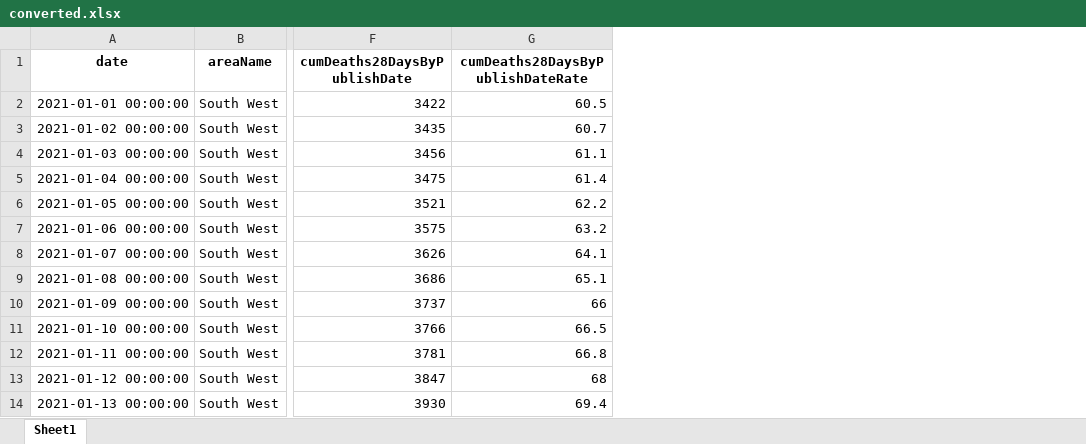
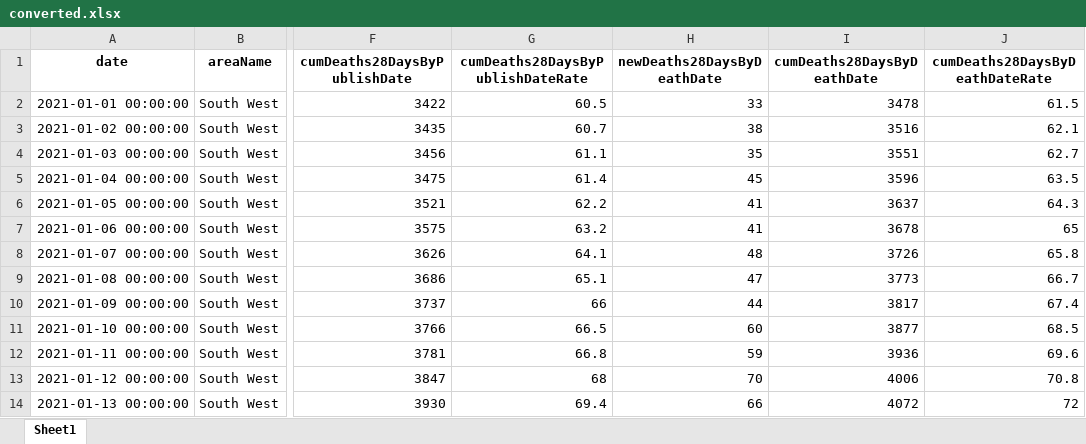
Before and after one commit to JustGinger888/DataScience, an Excel workbook: converted.xlsx, sheet Sheet1, drawn as a sheet; only a part is shown, gaps mark what is left out; values as stored, in another font and other column widths than the file's, no borders; the diff names each change by its address in the sheet, - before the commit and + after, or states it on an @@ line.

```diff
--- a/converted.xlsx (sheet Sheet1)
+++ b/converted.xlsx (sheet Sheet1)
+column H (newDeaths28DaysByDeathDate), rows 2-14: 33 | 38 | 35 | 45 | 41 | 41 | 48 | 47 | 44 | 60 | 59 | 70 | 66
+column I (cumDeaths28DaysByDeathDate), rows 2-14: 3478 | 3516 | 3551 | 3596 | 3637 | 3678 | 3726 | 3773 | 3817 | 3877 | 3936 | 4006 | 4072
+column J (cumDeaths28DaysByDeathDateRate), rows 2-14: 61.5 | 62.1 | 62.7 | 63.5 | 64.3 | 65 | 65.8 | 66.7 | 67.4 | 68.5 | 69.6 | 70.8 | 72
```
Also changed, not shown: 3 other files.
